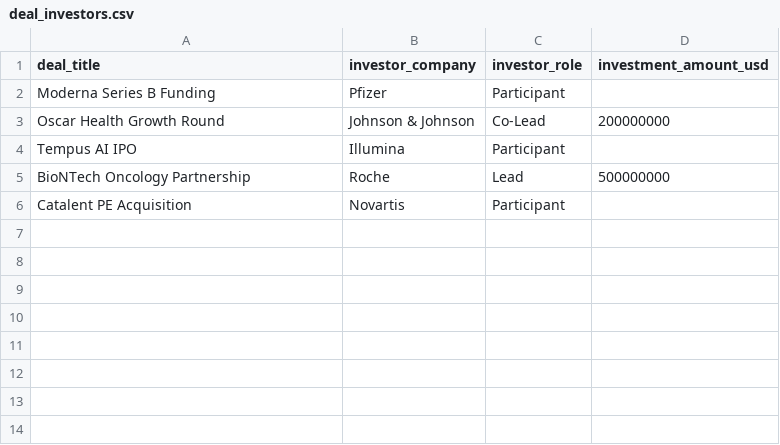
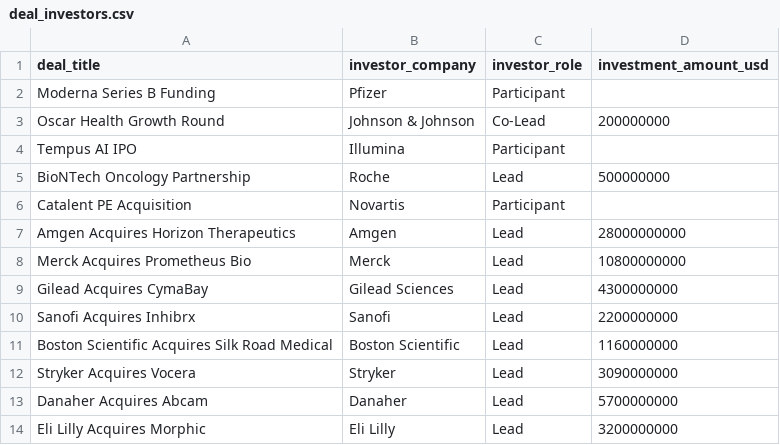
Before and after one commit to Worldhealthai/WHAI-DATABASE, a CSV file: prisma/deal_investors.csv, drawn as a sheet; the diff names each change by its address in the sheet, - before the commit and + after, or states it on an @@ line.

```diff
--- a/prisma/deal_investors.csv
+++ b/prisma/deal_investors.csv
+row 7: Amgen Acquires Horizon Therapeutics | Amgen | Lead | 28000000000
+row 8: Merck Acquires Prometheus Bio | Merck | Lead | 10800000000
+row 9: Gilead Acquires CymaBay | Gilead Sciences | Lead | 4300000000
+row 10: Sanofi Acquires Inhibrx | Sanofi | Lead | 2200000000
+row 11: Boston Scientific Acquires Silk Road Medical | Boston Scientific | Lead | 1160000000
+row 12: Stryker Acquires Vocera | Stryker | Lead | 3090000000
+row 13: Danaher Acquires Abcam | Danaher | Lead | 5700000000
+row 14: Eli Lilly Acquires Morphic | Eli Lilly | Lead | 3200000000
```
Also changed, not shown: prisma/companies.csv, prisma/company_therapeutic_areas.csv, 3 other files.
